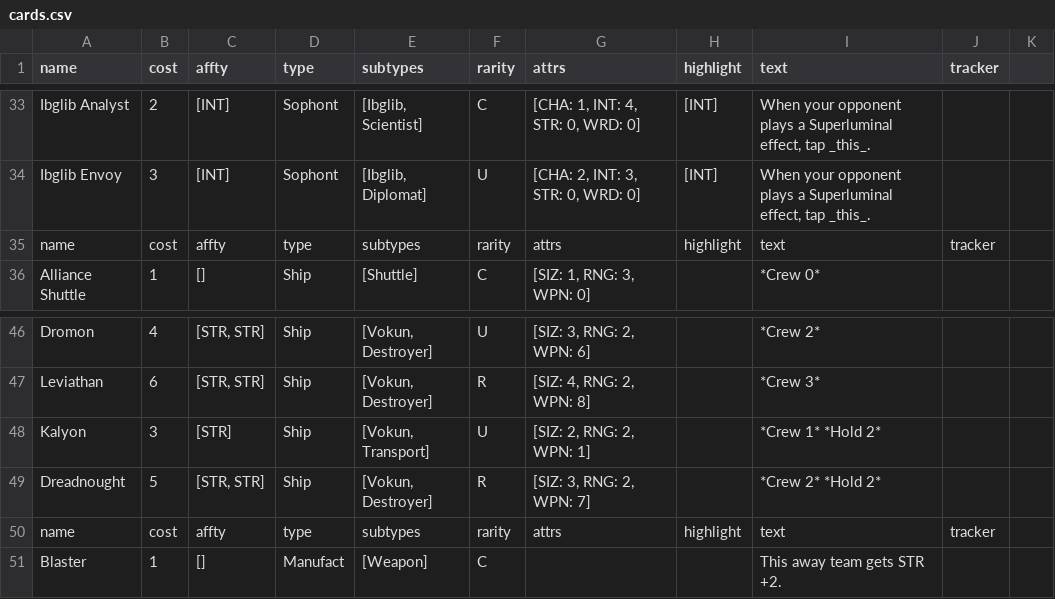
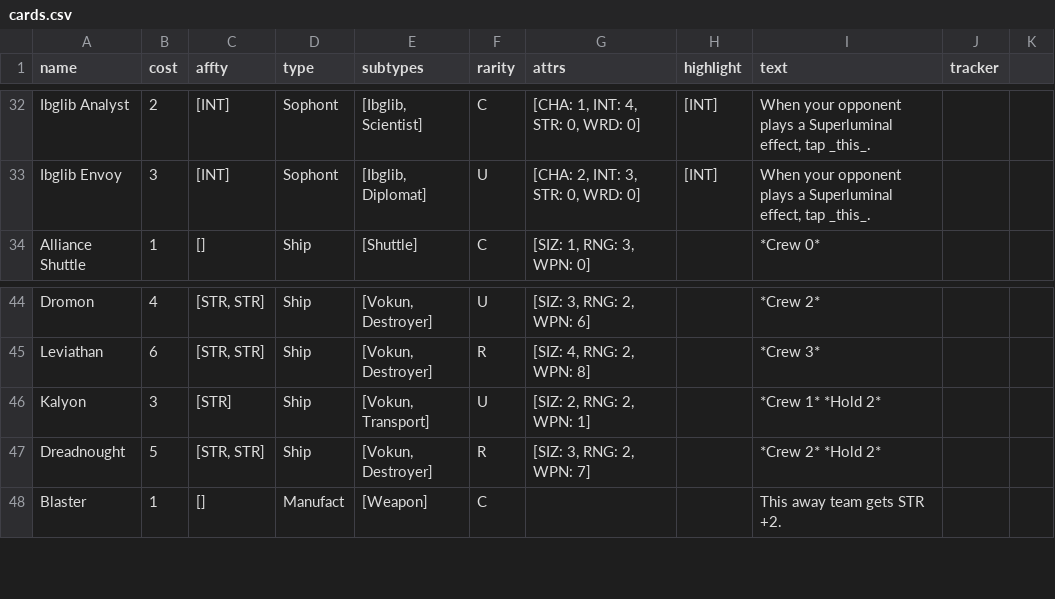
Before and after one commit to albx79/uncharted-void, a CSV file: data/cards.csv, drawn as a sheet; only a part is shown, gaps mark what is left out; removed rows and columns are numbered as before the commit, all else as after; the diff covers the shown part only; the diff names each change by its address in the sheet, - before the commit and + after, or states it on an @@ line.

```diff
--- a/data/cards.csv
+++ b/data/cards.csv
-row 35: name | cost | affty | type | subtypes | rarity | attrs | highlight | text | tracker
-row 50: name | cost | affty | type | subtypes | rarity | attrs | highlight | text | tracker
```
Also changed, not shown: 22 added rows and 1 removed row elsewhere in this file.
